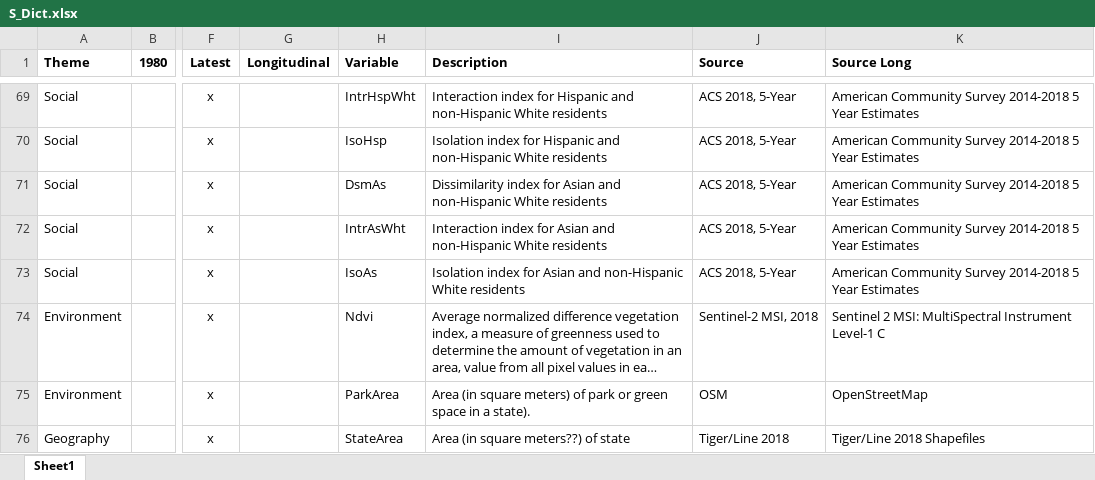
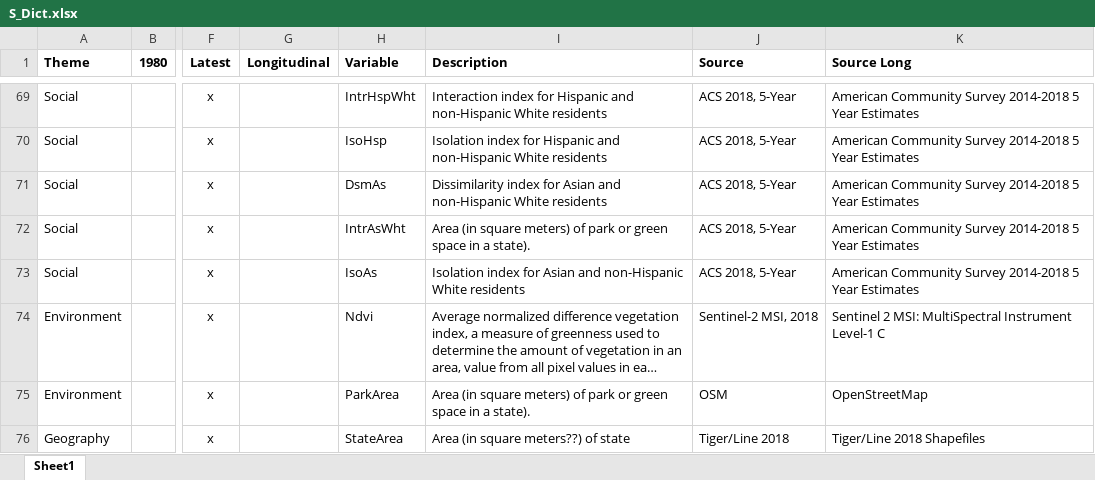
Before and after one commit to GeoDaCenter/opioid-policy-scan, an Excel workbook: data_final/v2.0/dictionaries/S_Dict.xlsx, sheet Sheet1, drawn as a sheet; only a part is shown, gaps mark what is left out; long unchanged cells end in …; values as stored, in another font and other column widths than the file's, no borders; the diff covers the shown part only; the diff names each change by its address in the sheet, - before the commit and + after, or states it on an @@ line.

```diff
--- a/data_final/v2.0/dictionaries/S_Dict.xlsx (sheet Sheet1)
+++ b/data_final/v2.0/dictionaries/S_Dict.xlsx (sheet Sheet1)
-I72 (Description): Interaction index for Asian and non-Hispanic White residents
+I72 (Description): Area (in square meters) of park or green space in a state).
```
Also changed, not shown: 13 edited cells elsewhere in this sheet, data_final/v2.0/dictionaries/C_Dict.xlsx, data_final/v2.0/dictionaries/T_Dict.xlsx, 19 other files.
